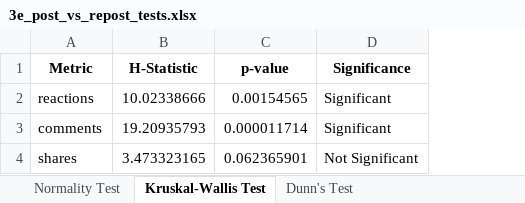
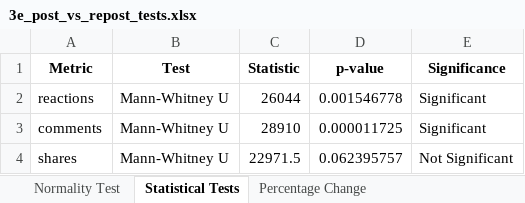
Before and after one commit to Gabriel40600/DataProject, an Excel workbook: 3e_post_vs_repost_tests.xlsx, sheet Statistical Tests, drawn as a sheet; values as stored, in another font and other column widths than the file's, no borders; removed rows and columns are numbered as before the commit, all else as after; the diff names each change by its address in the sheet, - before the commit and + after, or states it on an @@ line.

```diff
--- a/3e_post_vs_repost_tests.xlsx (sheet Statistical Tests)
+++ b/3e_post_vs_repost_tests.xlsx (sheet Statistical Tests)
-sheet tab: Kruskal-Wallis Test
+sheet tab: Statistical Tests
-sheet tab: Dunn's Test
+sheet tab: Percentage Change
-column B (H-Statistic), rows 2-4: 10.02338666 | 19.20935793 | 3.473323165
+column B (Test), rows 2-4: all Mann-Whitney U
+column C (Statistic), rows 2-4: 26044 | 28910 | 22971.5
-D2 (p-value): 0.00154565
+D2 (p-value): 0.001546778
-D3 (p-value): 0.000011714
+D3 (p-value): 0.000011725
-D4 (p-value): 0.062365901
+D4 (p-value): 0.062395757
```
Also changed, not shown: sheet Percentage Change, 3b_cta_engagement_analysis.xlsx, 3e_linkedin_post_analysis.xlsx, 12 other files.
